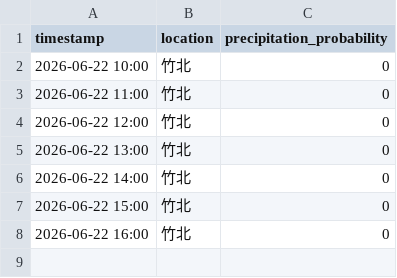
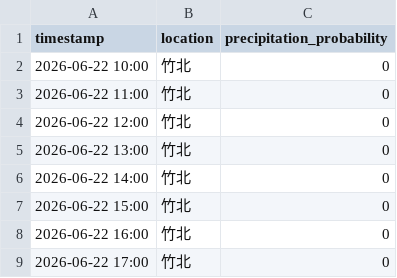
Before and after one commit to wentseng771/weather1-log, a CSV file: weather-log.csv, drawn as a sheet; the diff names each change by its address in the sheet, - before the commit and + after, or states it on an @@ line.

Commit message:
log: 竹北降雨機率 2026-06-22 17:00

```diff
--- a/weather-log.csv
+++ b/weather-log.csv
+row 9: 2026-06-22 17:00 | 竹北 | 0
```
